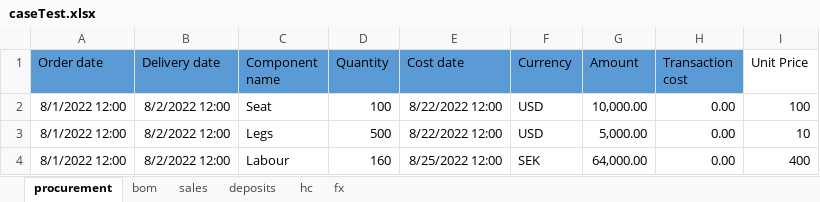
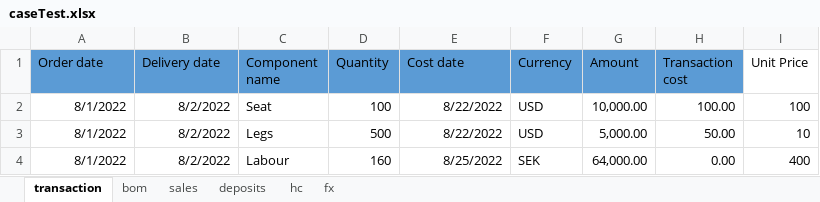
Before and after one commit to iRRe33-smk/profit_decomposition, an Excel workbook: PAM/caseTest.xlsx, sheet transaction, drawn as a sheet; values as stored, in another font and other column widths than the file's, no borders; the diff names each change by its address in the sheet, - before the commit and + after, or states it on an @@ line.

```diff
--- a/PAM/caseTest.xlsx (sheet transaction)
+++ b/PAM/caseTest.xlsx (sheet transaction)
-sheet tab: procurement
+sheet tab: transaction
-A2:A4 (Order date): 8/1/2022 12:00
+A2:A4 (Order date): 8/1/2022
-B2:B4 (Delivery date): 8/2/2022 12:00
+B2:B4 (Delivery date): 8/2/2022
-E2:E3 (Cost date): 8/22/2022 12:00
+E2:E3 (Cost date): 8/22/2022
-H2 (Transaction cost): 0.00
+H2 (Transaction cost): 100.00
-H3 (Transaction cost): 0.00
+H3 (Transaction cost): 50.00
-E4 (Cost date): 8/25/2022 12:00
+E4 (Cost date): 8/25/2022
```
Also changed, not shown: sheet hc, sheet fx, sheet deposits, sheet sales, 8 other files.
